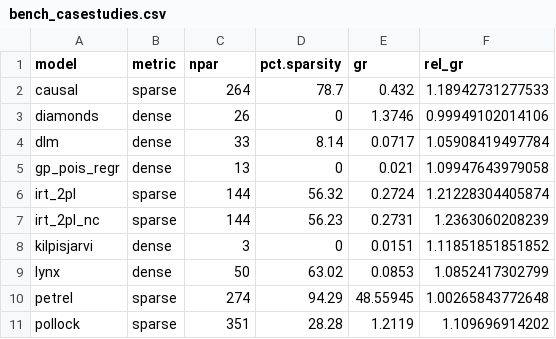
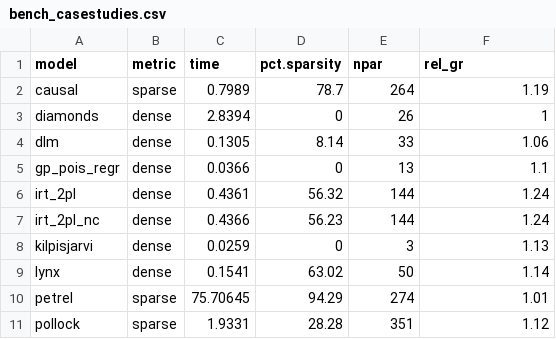
Before and after one commit to Cole-Monnahan-NOAA/sparse_nuts, a CSV file: results/bench_casestudies.csv, drawn as a sheet; only a part is shown; the diff covers the shown part only.

```diff
--- a/results/bench_casestudies.csv
+++ b/results/bench_casestudies.csv
@@ -1,11 +1,11 @@
-"model","metric","npar","pct.sparsity","gr","rel_gr"
-"causal","sparse",264,78.7,0.432,1.18942731277533
-"diamonds","dense",26,0,1.3746,0.99949102014106
-"dlm","dense",33,8.14,0.0717,1.05908419497784
-"gp_pois_regr","dense",13,0,0.021,1.09947643979058
-"irt_2pl","sparse",144,56.32,0.2724,1.21228304405874
-"irt_2pl_nc","sparse",144,56.23,0.2731,1.2363060208239
-"kilpisjarvi","dense",3,0,0.0151,1.11851851851852
-"lynx","dense",50,63.02,0.0853,1.0852417302799
-"petrel","sparse",274,94.29,48.55945,1.00265843772648
-"pollock","sparse",351,28.28,1.2119,1.109696914202
+"model","metric","time","pct.sparsity","npar","rel_gr"
+"causal","sparse",0.7989,78.7,264,1.19
+"diamonds","dense",2.8394,0,26,1
+"dlm","dense",0.1305,8.14,33,1.06
+"gp_pois_regr","dense",0.0366,0,13,1.1
+"irt_2pl","dense",0.4361,56.32,144,1.24
+"irt_2pl_nc","dense",0.4366,56.23,144,1.24
+"kilpisjarvi","dense",0.0259,0,3,1.13
+"lynx","dense",0.1541,63.02,50,1.14
+"petrel","sparse",75.70645,94.29,274,1.01
+"pollock","sparse",1.9331,28.28,351,1.12
```
Also changed, not shown: 26 edited cells elsewhere in this file, results/timings_casestudies_table.csv, 36 other files.
